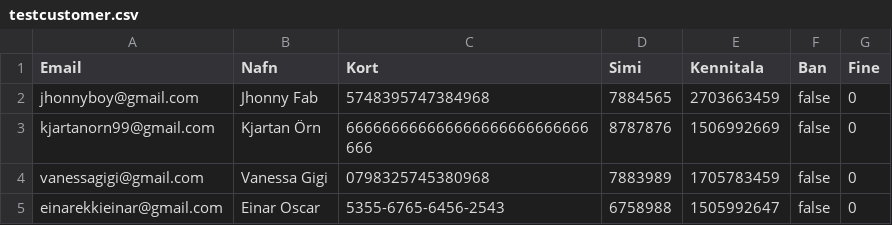
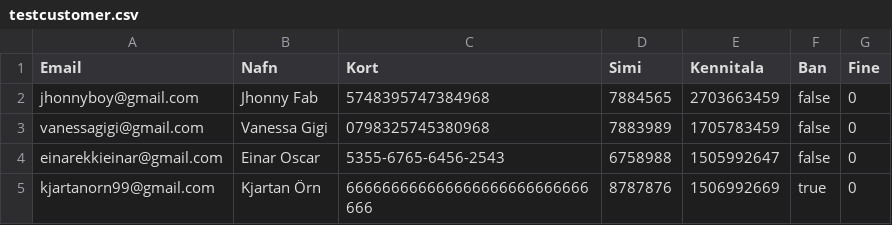
Before and after one commit to Lobos98/Lokaverkefni18, a CSV file: Data/testcustomer.csv, drawn as a sheet; removed rows and columns are numbered as before the commit, all else as after; the diff names each change by its address in the sheet, - before the commit and + after, or states it on an @@ line.

```diff
--- a/Data/testcustomer.csv
+++ b/Data/testcustomer.csv
-row 3: kjartanorn99@gmail.com | Kjartan Örn | 666666666666666666666666666666 | 8787876 | 1506992669 | false | 0
+row 5: kjartanorn99@gmail.com | Kjartan Örn | 666666666666666666666666666666 | 8787876 | 1506992669 | true | 0
```
Also changed, not shown: 2 other files.
